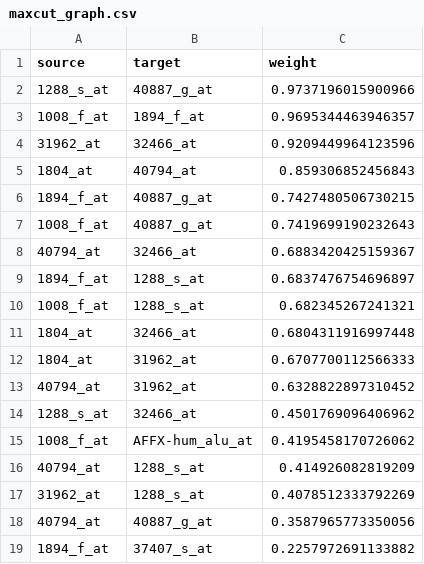
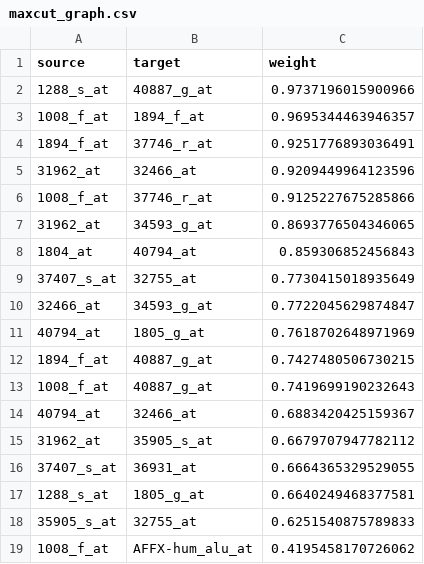
Before and after one commit to thmolena/Hybrid-Quantum-Graph-AI-QAOA-GNN-Biomedical-Optimization, a CSV file: outputs/maxcut_graph.csv, drawn as a sheet.

```diff
--- a/outputs/maxcut_graph.csv
+++ b/outputs/maxcut_graph.csv
@@ -3,4 +3,10 @@ source,target,weight
 1008_f_at,1894_f_at,0.9695344463946357
+1894_f_at,37746_r_at,0.9251776893036491
 31962_at,32466_at,0.9209449964123596
+1008_f_at,37746_r_at,0.9125227675285866
+31962_at,34593_g_at,0.8693776504346065
 1804_at,40794_at,0.859306852456843
+37407_s_at,32755_at,0.7730415018935649
+32466_at,34593_g_at,0.7722045629874847
+40794_at,1805_g_at,0.7618702648971969
 1894_f_at,40887_g_at,0.7427480506730215
@@ -8,12 +14,6 @@ source,target,weight
 40794_at,32466_at,0.6883420425159367
-1894_f_at,1288_s_at,0.6837476754696897
-1008_f_at,1288_s_at,0.682345267241321
-1804_at,32466_at,0.6804311916997448
-1804_at,31962_at,0.6707700112566333
-40794_at,31962_at,0.6328822897310452
-1288_s_at,32466_at,0.4501769096406962
+31962_at,35905_s_at,0.6679707947782112
+37407_s_at,36931_at,0.6664365329529055
+1288_s_at,1805_g_at,0.6640249468377581
+35905_s_at,32755_at,0.6251540875789833
 1008_f_at,AFFX-hum_alu_at,0.4195458170726062
-40794_at,1288_s_at,0.414926082819209
-31962_at,1288_s_at,0.4078512333792269
-40794_at,40887_g_at,0.3587965773350056
-1894_f_at,37407_s_at,0.2257972691133882
```
Also changed, not shown: outputs/tables/qaoa_size_sweep.csv, outputs/tables/qaoa_size_sweep_detailed.csv, 17 other files.
